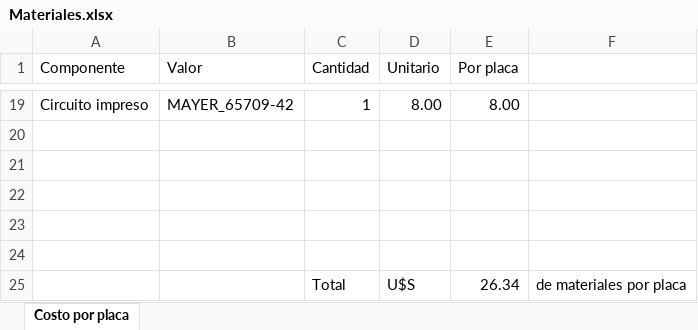
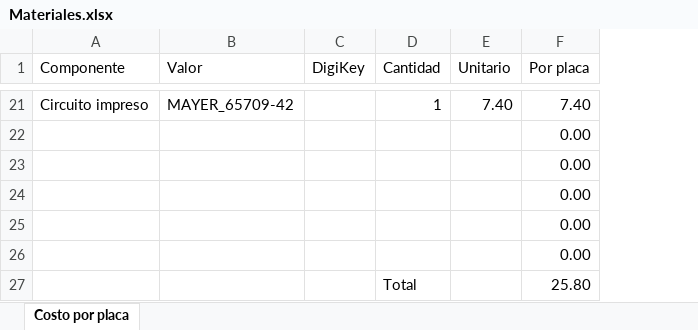
Before and after one commit to wpirri/dom32-io-wifi, an Excel workbook: Documento/Materiales.xlsx, sheet Costo por placa, drawn as a sheet; only a part is shown, gaps mark what is left out; values as stored, in another font and other column widths than the file's, no borders; removed rows and columns are numbered as before the commit, all else as after; the diff covers the shown part only; the diff names each change by its address in the sheet, - before the commit and + after, or states it on an @@ line.

```diff
--- a/Documento/Materiales.xlsx (sheet Costo por placa)
+++ b/Documento/Materiales.xlsx (sheet Costo por placa)
+column C (DigiKey), empty
-column F, empty
-E21 (Unitario): 8.00
+E21 (Unitario): 7.40
-F21 (Por placa): 8.00
+F21 (Por placa): 7.40
-F22:F26 (Por placa): (empty)
+F22:F26 (Por placa): 0.00
-row 25:  |  | Total | U$S | 26.34 | de materiales por placa
+row 27:  |  |  | Total |  | 25.80
```
Also changed, not shown: 5 added rows, 3 removed rows and 24 edited cells elsewhere in this sheet, formulas that keep their value, 2 other files.
